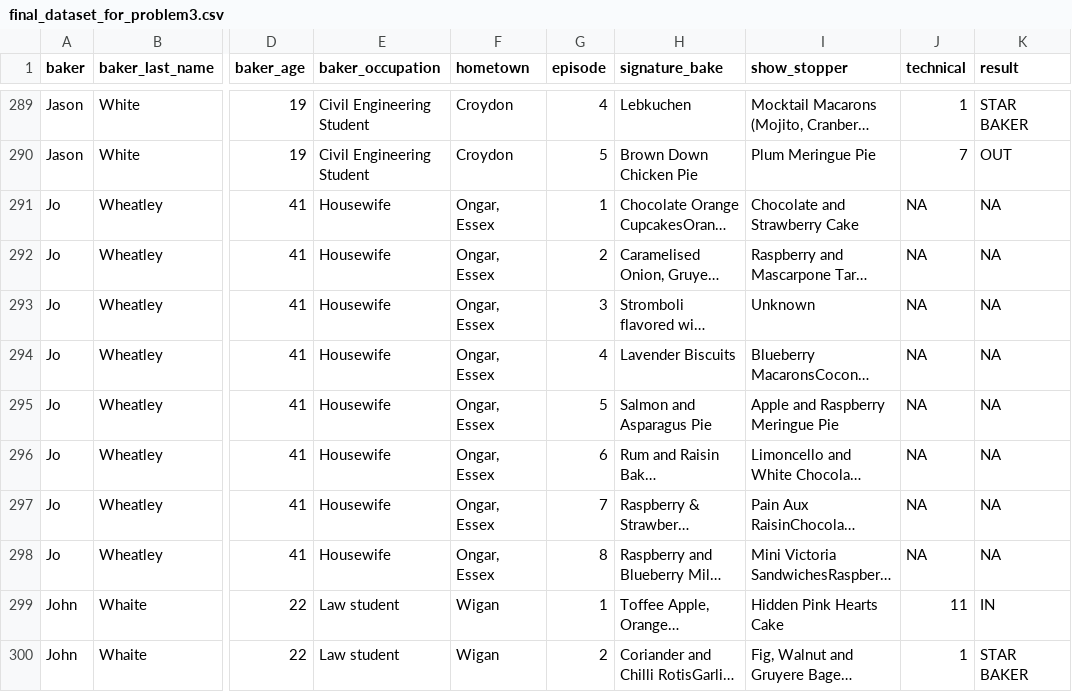
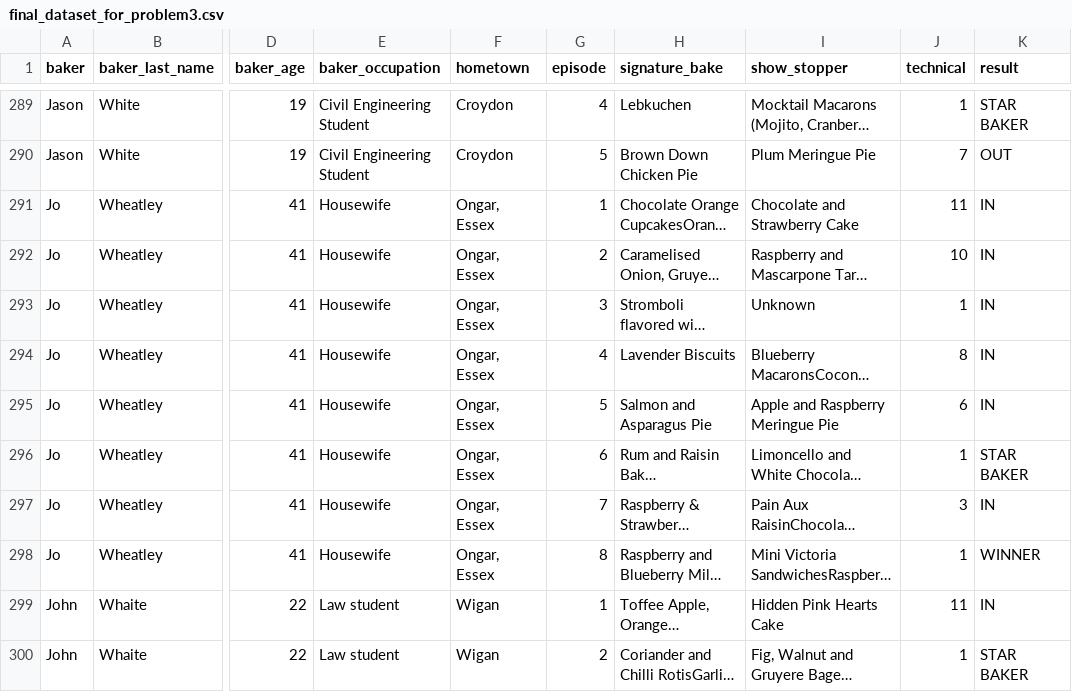
Before and after one commit to Jianming-jmm/p8105_HW2_jw4693, a CSV file: local_data/final_dataset_for_problem3.csv, drawn as a sheet; only a part is shown, gaps mark what is left out; long unchanged cells end in …; the diff names each change by its address in the sheet, - before the commit and + after, or states it on an @@ line.

```diff
--- a/local_data/final_dataset_for_problem3.csv
+++ b/local_data/final_dataset_for_problem3.csv
-J291 (technical): NA
+J291 (technical): 11
-K291:K295 (result): NA
+K291:K295 (result): IN
-J292 (technical): NA
+J292 (technical): 10
-J293 (technical): NA
+J293 (technical): 1
-J294 (technical): NA
+J294 (technical): 8
-J295 (technical): NA
+J295 (technical): 6
-J296 (technical): NA
+J296 (technical): 1
-K296 (result): NA
+K296 (result): STAR BAKER
-J297 (technical): NA
+J297 (technical): 3
-K297 (result): NA
+K297 (result): IN
-J298 (technical): NA
+J298 (technical): 1
-K298 (result): NA
+K298 (result): WINNER
```
Also changed, not shown: 2 other files.
